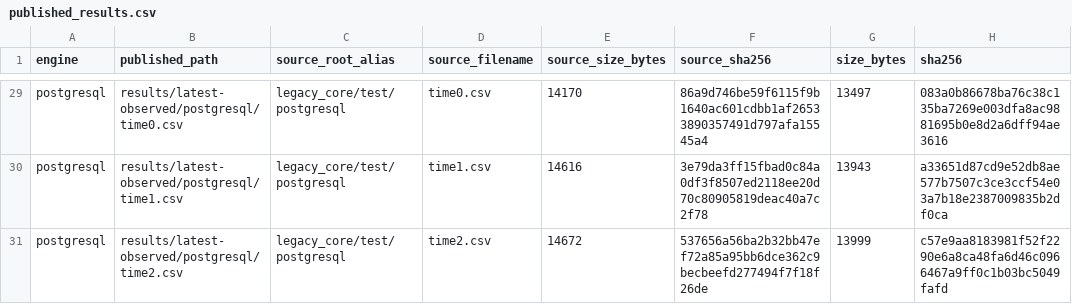
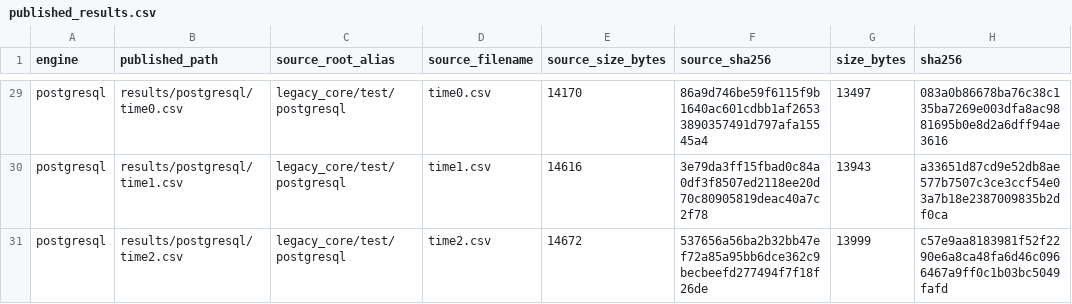
Before and after one commit to Teddy233666/GRBench, a CSV file: results/manifests/published_results.csv, drawn as a sheet; only a part is shown, gaps mark what is left out; the diff covers the shown part only; the diff names each change by its address in the sheet, - before the commit and + after, or states it on an @@ line.

Commit message:
simplify result layout and README

```diff
--- a/results/manifests/published_results.csv
+++ b/results/manifests/published_results.csv
-B29 (published_path): results/latest-observed/postgresql/time0.csv
+B29 (published_path): results/postgresql/time0.csv
-B30 (published_path): results/latest-observed/postgresql/time1.csv
+B30 (published_path): results/postgresql/time1.csv
-B31 (published_path): results/latest-observed/postgresql/time2.csv
+B31 (published_path): results/postgresql/time2.csv
```
Also changed, not shown: 27 edited cells elsewhere in this file, results/manifests/source_results.csv, 75 other files.
